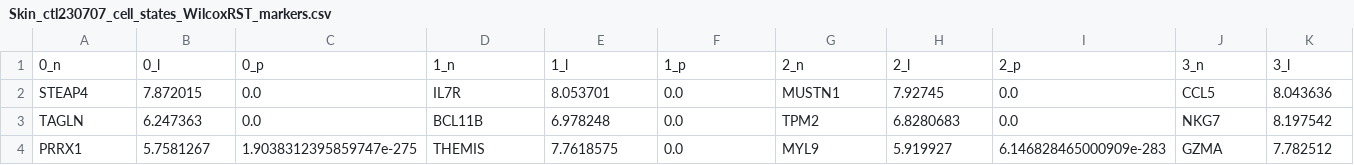
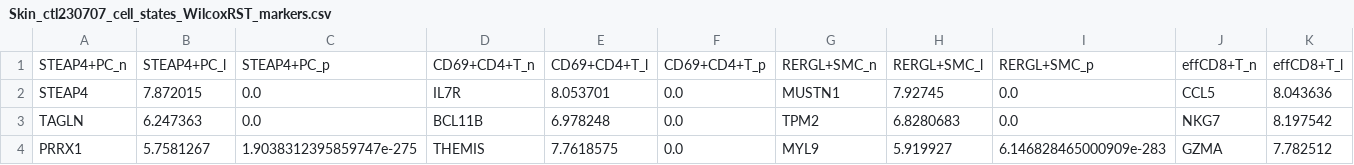
Before and after one commit to Talavera-Lopez-Lab/skin_infection, a CSV file: 4-skin_manifold/Skin_ctl230707_cell_states_WilcoxRST_markers.csv, drawn as a sheet; only a part is shown; removed rows and columns are numbered as before the commit, all else as after; rows hold the shown columns only; the diff names each change by its address in the sheet, - before the commit and + after, or states it on an @@ line.

Commit message:
Added figures for skin manifold annotation

```diff
--- a/4-skin_manifold/Skin_ctl230707_cell_states_WilcoxRST_markers.csv
+++ b/4-skin_manifold/Skin_ctl230707_cell_states_WilcoxRST_markers.csv
-row 1: 0_n | 0_l | 0_p | 1_n | 1_l | 1_p | 2_n | 2_l | 2_p | 3_n | 3_l
+row 1: STEAP4+PC_n | STEAP4+PC_l | STEAP4+PC_p | CD69+CD4+T_n | CD69+CD4+T_l | CD69+CD4+T_p | RERGL+SMC_n | RERGL+SMC_l | RERGL+SMC_p | effCD8+T_n | effCD8+T_l
```
Also changed, not shown: 7 other files.
